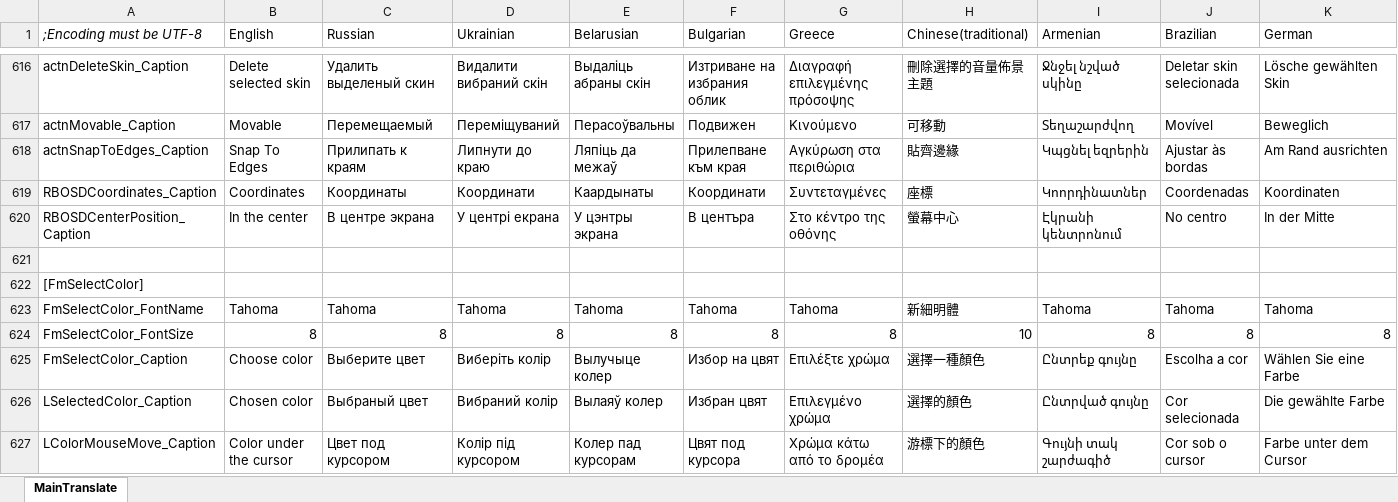
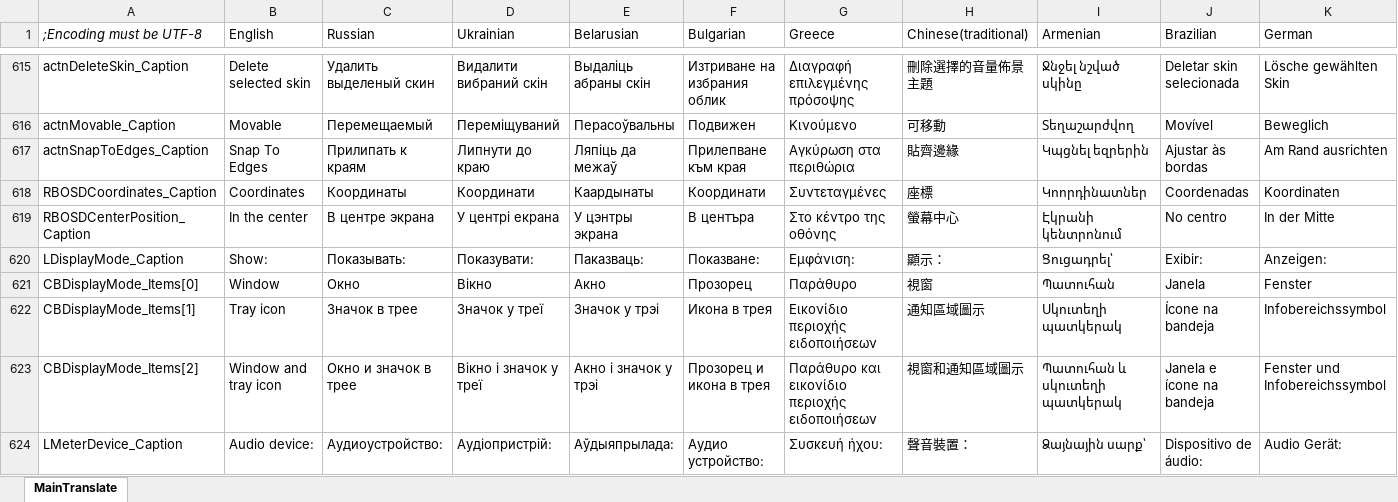
Before and after one commit to irzyxa/Volume2, an Excel workbook: Languages/Translate.xlsx, sheet MainTranslate, drawn as a sheet; only a part is shown, gaps mark what is left out; the shorter side is filled out with more unchanged rows; values as stored, in another font and other column widths than the file's, no borders; rows hold the shown columns only; the diff covers the shown part only; the diff names each change by its address in the sheet, - before the commit and + after, or states it on an @@ line.

```diff
--- a/Languages/Translate.xlsx (sheet MainTranslate)
+++ b/Languages/Translate.xlsx (sheet MainTranslate)
+row 620: LDisplayMode_Caption | Show: | Показывать: | Показувати: | Паказваць: | Показване: | Εμφάνιση: | 顯示： | Ցուցադրել՝ | Exibir: | Anzeigen:
+row 621: CBDisplayMode_Items[0] | Window | Окно | Вікно | Акно | Прозорец | Παράθυρο | 視窗 | Պատուհան | Janela | Fenster
+row 622: CBDisplayMode_Items[1] | Tray icon | Значок в трее | Значок у треї | Значок у трэі | Икона в трея | Εικονίδιο περιοχής ειδοποιήσεων | 通知區域圖示 | Սկուտեղի պատկերակ | Ícone na bandeja | Infobereichssymbol
+row 623: CBDisplayMode_Items[2] | Window and tray icon | Окно и значок в трее | Вікно і значок у треї | Акно і значок у трэі | Прозорец и икона в трея | Παράθυρο και εικονίδιο περιοχής ειδοποιήσεων | 視窗和通知區域圖示 | Պատուհան և սկուտեղի պատկերակ | Janela e ícone na bandeja | Fenster und Infobereichssymbol
+row 624: LMeterDevice_Caption | Audio device: | Аудиоустройство: | Аудіопристрій: | Аўдыяпрылада: | Аудио устройство: | Συσκευή ήχου: | 聲音裝置： | Ձայնային սարք՝ | Dispositivo de áudio: | Audio Gerät:
```
Also changed, not shown: 4 added rows, 1 removed row and 36 edited cells elsewhere in this sheet, 36 other files.
